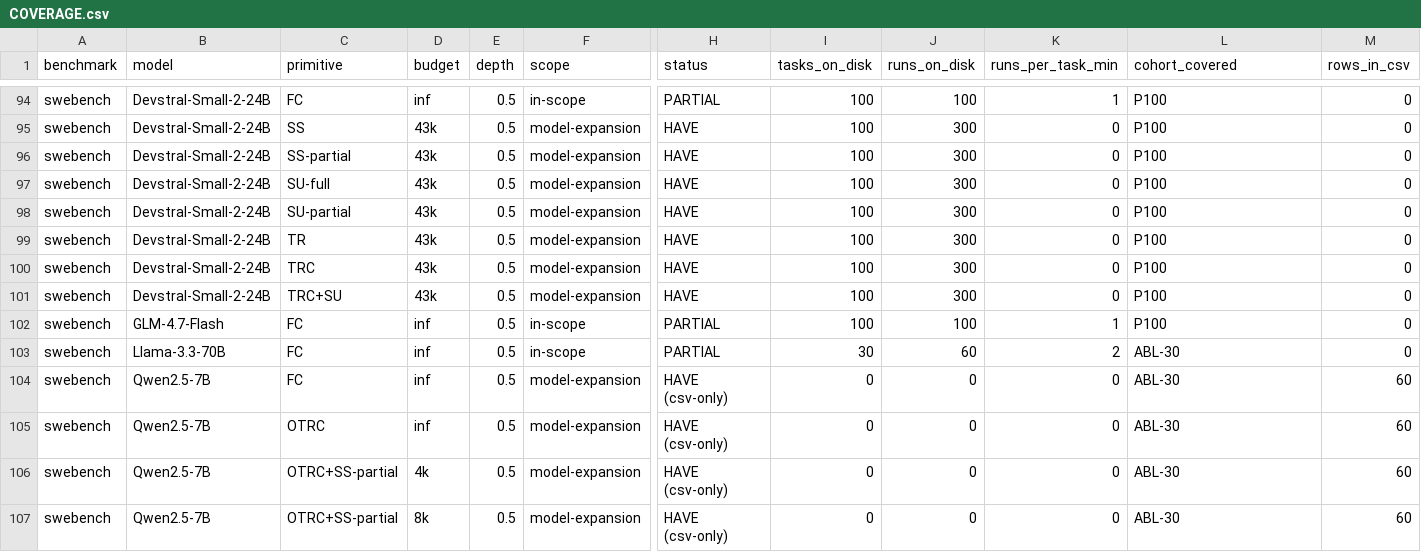
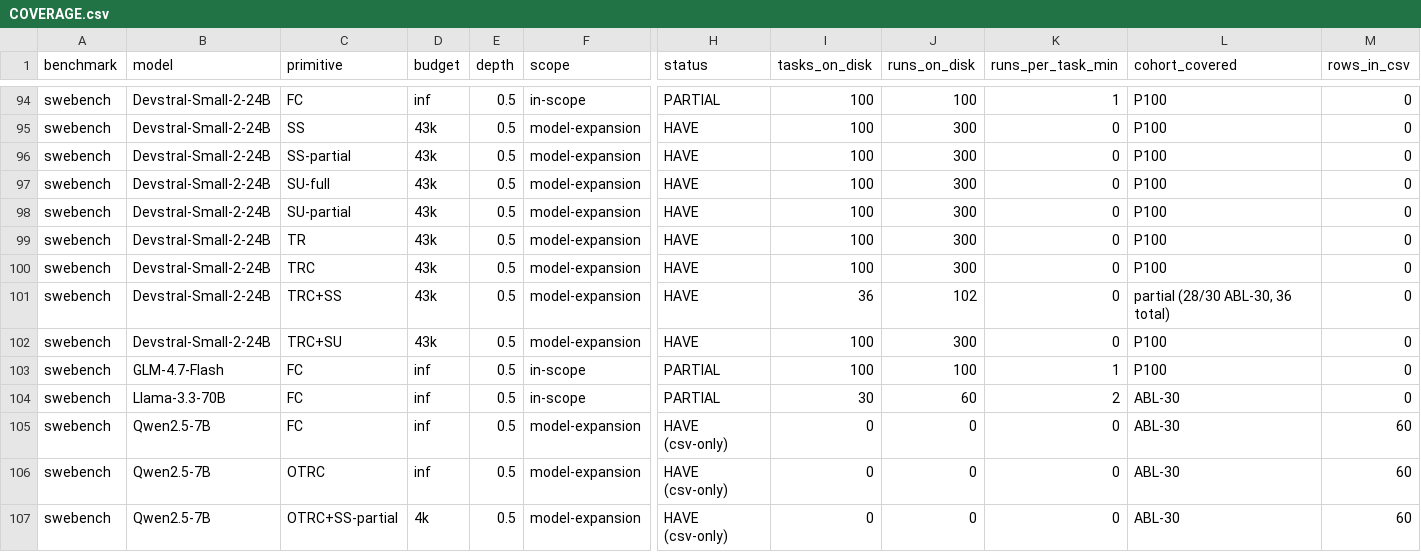
Before and after one commit to ritulS/agentCtx, a CSV file: COVERAGE.csv, drawn as a sheet; only a part is shown, gaps mark what is left out; the shorter side is filled out with more unchanged rows; rows hold the shown columns only; the diff names each change by its address in the sheet, - before the commit and + after, or states it on an @@ line.

Commit message:
data: update coverage dashboard (2026-08-29 13:00 CDT)

```diff
--- a/COVERAGE.csv
+++ b/COVERAGE.csv
+row 101: swebench | Devstral-Small-2-24B | TRC+SS | 43k | 0.5 | model-expansion | HAVE | 36 | 102 | 0 | partial (28/30 ABL-30, 36 total) | 0
```
Also changed, not shown: 1 other file.
